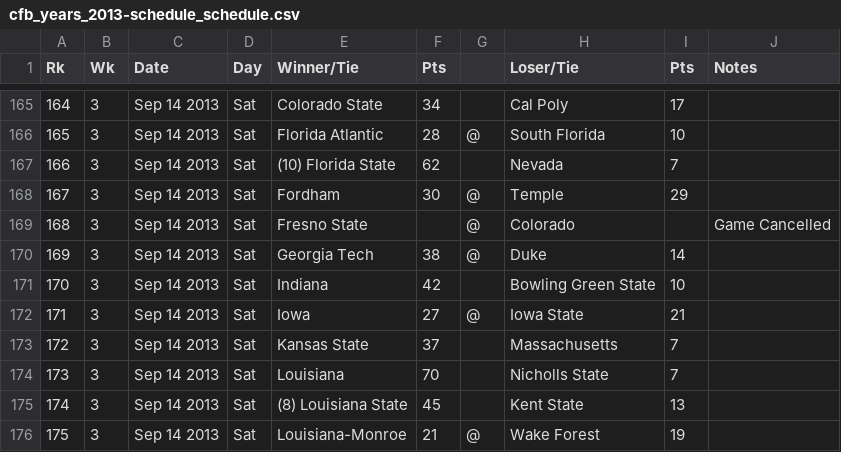
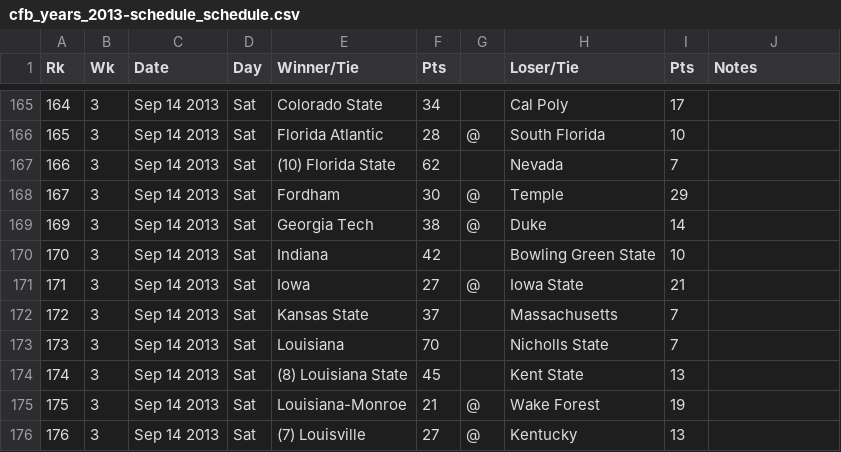
Before and after one commit to jpkolbush/LRMC, a CSV file: cfb_years_2013-schedule_schedule.csv, drawn as a sheet; only a part is shown, gaps mark what is left out; the shorter side is filled out with more unchanged rows.

```diff
--- a/cfb_years_2013-schedule_schedule.csv
+++ b/cfb_years_2013-schedule_schedule.csv
@@ -168,3 +168,2 @@ Rk,Wk,Date,Day,Winner/Tie,Pts,,Loser/Tie,Pts,Notes
 167,3,Sep 14 2013,Sat,Fordham,30,@,Temple,29,
-168,3,Sep 14 2013,Sat,Fresno State,,@,Colorado,,Game Cancelled
 169,3,Sep 14 2013,Sat,Georgia Tech,38,@,Duke,14,
```
Also changed, not shown: cfb_years_2021-schedule_schedule.csv, 1 other file.
